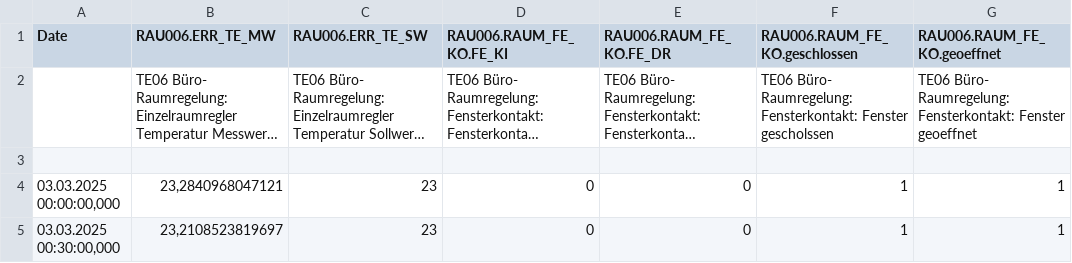
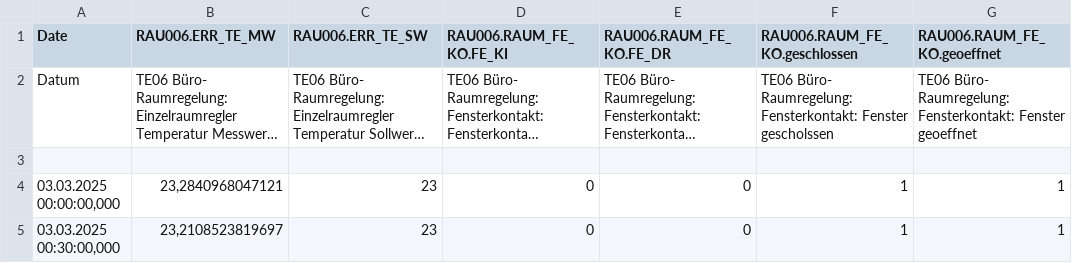
Before and after one commit to Graf-Tec/Projekt, a CSV file: 20250405-Gruppe3_Export_Rohdaten.csv, drawn as a sheet; only a part is shown; long unchanged cells end in …; the diff names each change by its address in the sheet, - before the commit and + after, or states it on an @@ line.

Commit message:
Update 20250405-Gruppe3_Export_Rohdaten.csv

```diff
--- a/20250405-Gruppe3_Export_Rohdaten.csv
+++ b/20250405-Gruppe3_Export_Rohdaten.csv
-A2 (Date): (empty)
+A2 (Date): Datum
```
